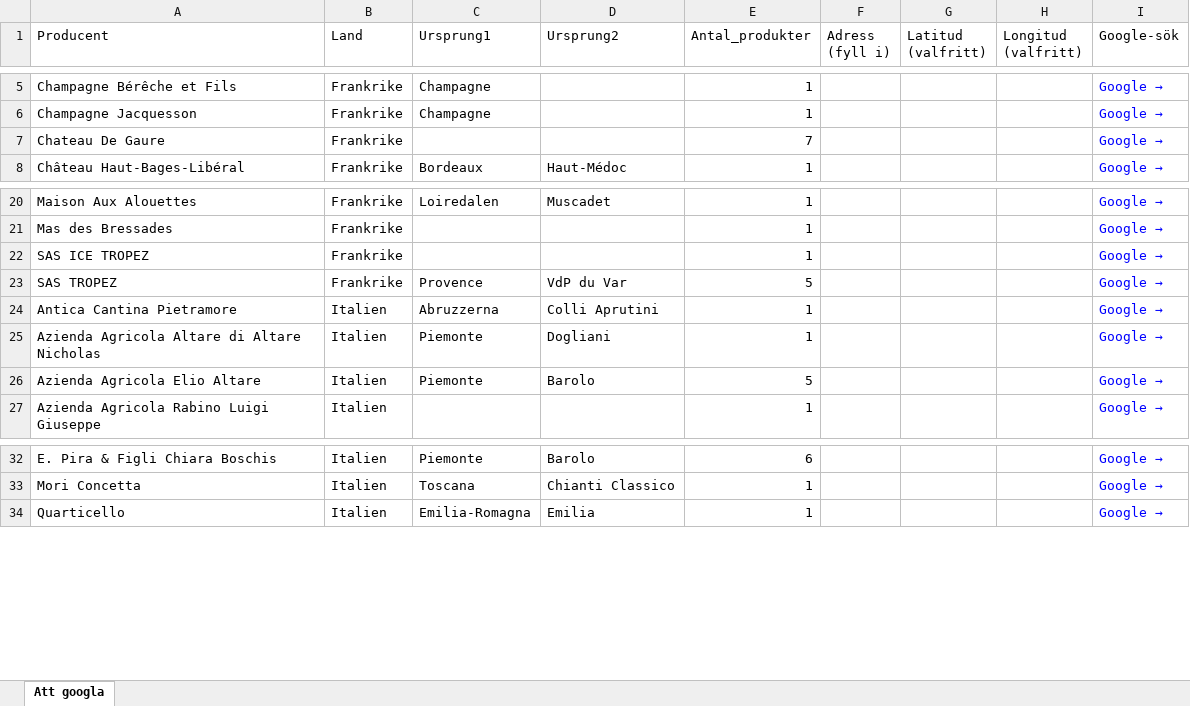
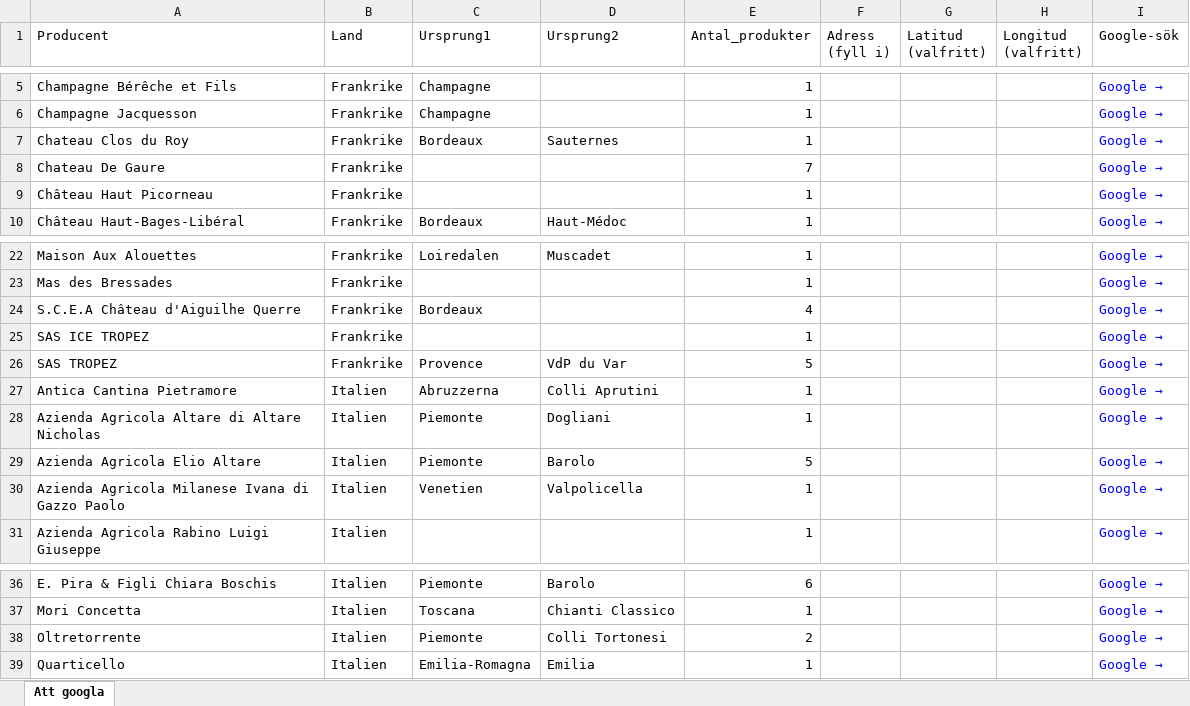
Before and after one commit to stasatebe/vinografi, an Excel workbook: data/att_googla.xlsx, sheet Att googla, drawn as a sheet; only a part is shown, gaps mark what is left out; values as stored, in another font and other column widths than the file's, no borders; the diff names each change by its address in the sheet, - before the commit and + after, or states it on an @@ line.

```diff
--- a/data/att_googla.xlsx (sheet Att googla)
+++ b/data/att_googla.xlsx (sheet Att googla)
+row 7: Chateau Clos du Roy | Frankrike | Bordeaux | Sauternes | 1 |  |  |  | Google →
+row 9: Château Haut Picorneau | Frankrike |  |  | 1 |  |  |  | Google →
+row 24: S.C.E.A Château d'Aiguilhe Querre | Frankrike | Bordeaux |  | 4 |  |  |  | Google →
+row 30: Azienda Agricola Milanese Ivana di Gazzo Paolo | Italien | Venetien | Valpolicella | 1 |  |  |  | Google →
+row 38: Oltretorrente | Italien | Piemonte | Colli Tortonesi | 2 |  |  |  | Google →
```
Also changed, not shown: 1 other file.
